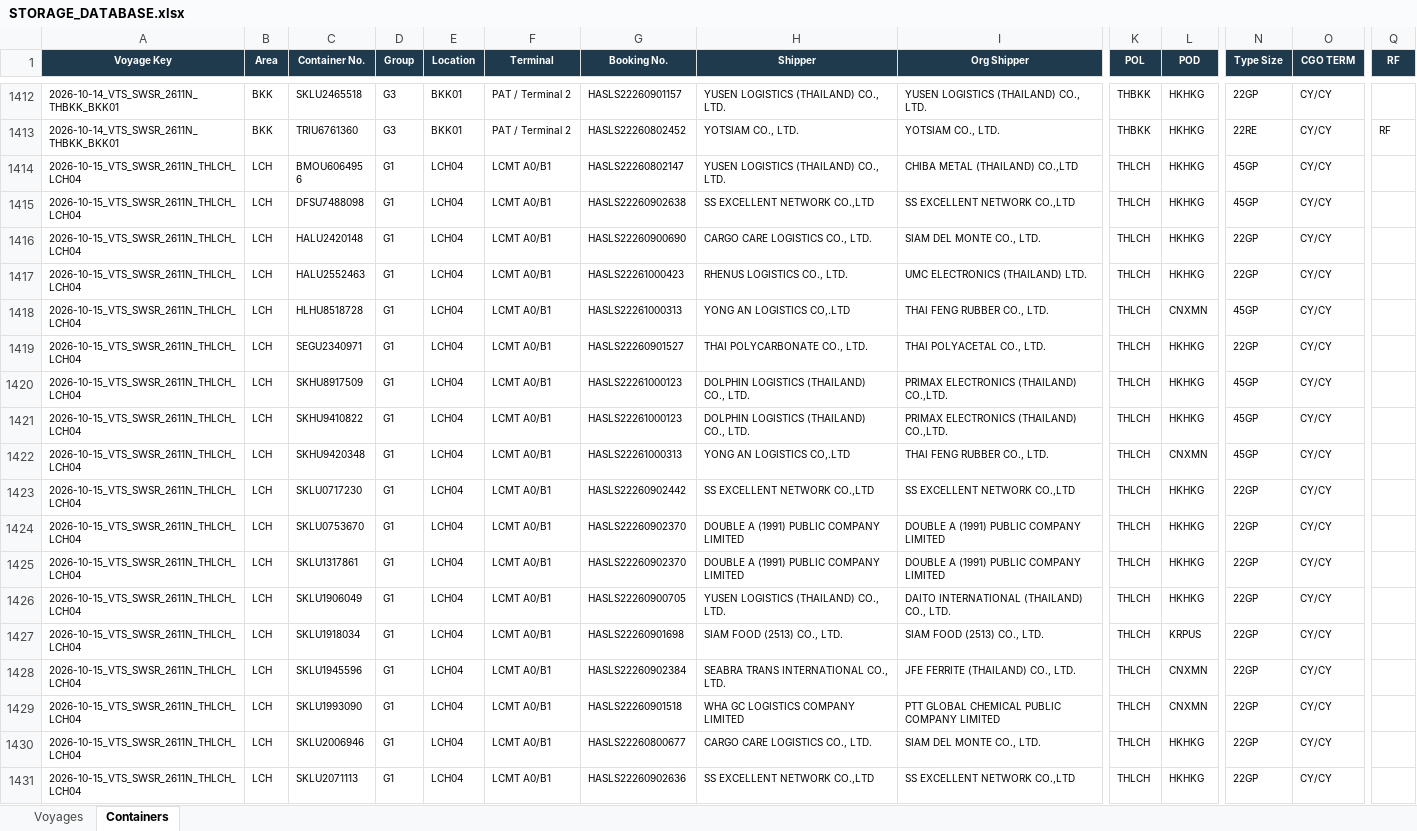
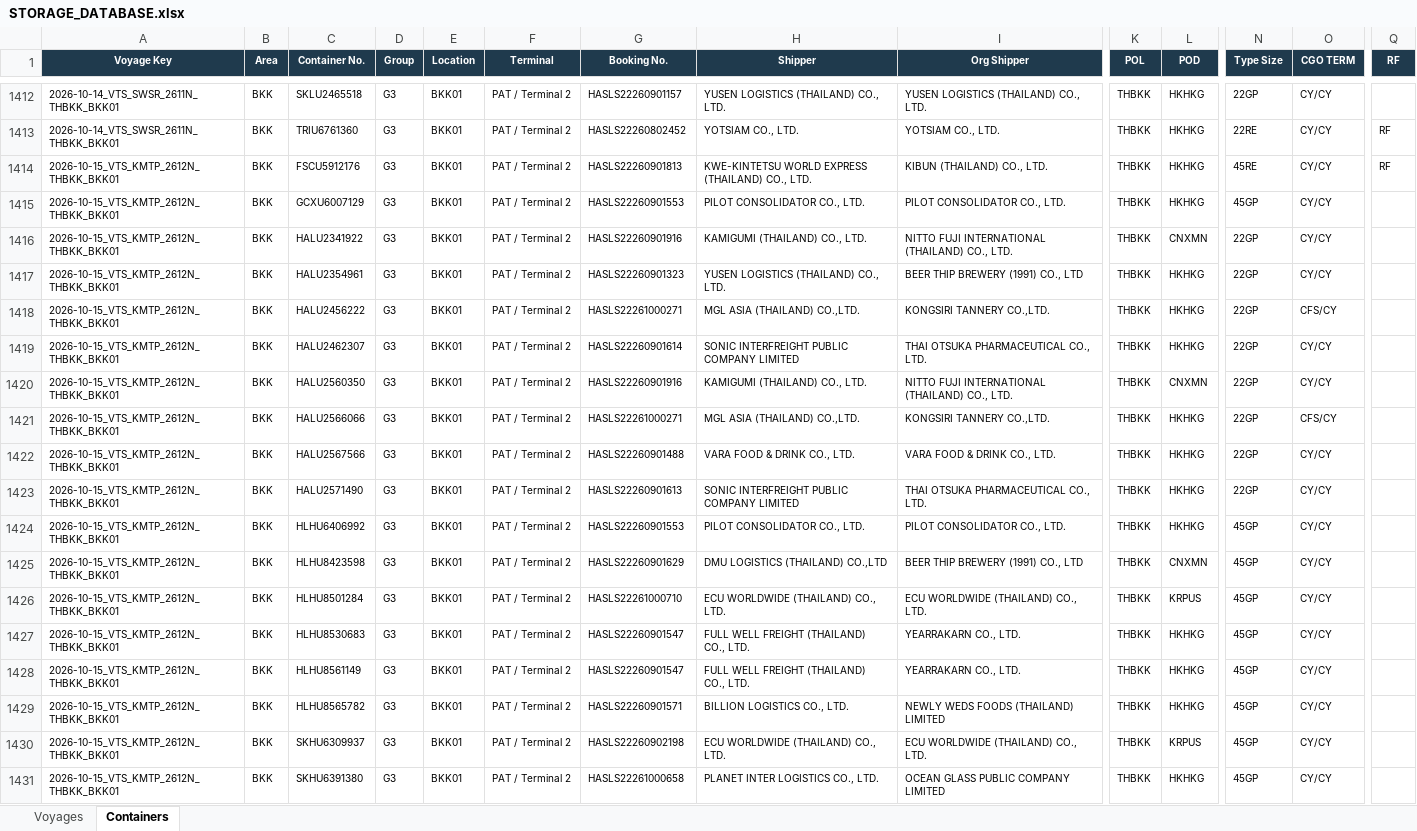
Before and after one commit to sirichai1265/hal-storage-calculator, an Excel workbook: DATABASE/STORAGE_DATABASE.xlsx, sheet Containers, drawn as a sheet; only a part is shown, gaps mark what is left out; the shorter side is filled out with more unchanged rows; values as stored, in another font and other column widths than the file's, no borders; rows hold the shown columns only; the diff covers the shown part only; the diff names each change by its address in the sheet, - before the commit and + after, or states it on an @@ line.

```diff
--- a/DATABASE/STORAGE_DATABASE.xlsx (sheet Containers)
+++ b/DATABASE/STORAGE_DATABASE.xlsx (sheet Containers)
+row 1414: 2026-10-15_VTS_KMTP_2612N_THBKK_BKK01 | BKK | FSCU5912176 | G3 | BKK01 | PAT / Terminal 2 | HASLS22260901813 | KWE-KINTETSU WORLD EXPRESS (THAILAND) CO., LTD. | KIBUN (THAILAND) CO., LTD. | THBKK | HKHKG | 45RE | CY/CY | RF
+row 1415: 2026-10-15_VTS_KMTP_2612N_THBKK_BKK01 | BKK | GCXU6007129 | G3 | BKK01 | PAT / Terminal 2 | HASLS22260901553 | PILOT CONSOLIDATOR CO., LTD. | PILOT CONSOLIDATOR CO., LTD. | THBKK | HKHKG | 45GP | CY/CY
+row 1416: 2026-10-15_VTS_KMTP_2612N_THBKK_BKK01 | BKK | HALU2341922 | G3 | BKK01 | PAT / Terminal 2 | HASLS22260901916 | KAMIGUMI (THAILAND) CO., LTD. | NITTO FUJI INTERNATIONAL (THAILAND) CO., LTD. | THBKK | CNXMN | 22GP | CY/CY
+row 1417: 2026-10-15_VTS_KMTP_2612N_THBKK_BKK01 | BKK | HALU2354961 | G3 | BKK01 | PAT / Terminal 2 | HASLS22260901323 | YUSEN LOGISTICS (THAILAND) CO., LTD. | BEER THIP BREWERY (1991) CO., LTD | THBKK | HKHKG | 22GP | CY/CY
+row 1418: 2026-10-15_VTS_KMTP_2612N_THBKK_BKK01 | BKK | HALU2456222 | G3 | BKK01 | PAT / Terminal 2 | HASLS22261000271 | MGL ASIA (THAILAND) CO.,LTD. | KONGSIRI TANNERY CO.,LTD. | THBKK | HKHKG | 22GP | CFS/CY
+row 1419: 2026-10-15_VTS_KMTP_2612N_THBKK_BKK01 | BKK | HALU2462307 | G3 | BKK01 | PAT / Terminal 2 | HASLS22260901614 | SONIC INTERFREIGHT PUBLIC COMPANY LIMITED | THAI OTSUKA PHARMACEUTICAL CO., LTD. | THBKK | HKHKG | 22GP | CY/CY
+row 1420: 2026-10-15_VTS_KMTP_2612N_THBKK_BKK01 | BKK | HALU2560350 | G3 | BKK01 | PAT / Terminal 2 | HASLS22260901916 | KAMIGUMI (THAILAND) CO., LTD. | NITTO FUJI INTERNATIONAL (THAILAND) CO., LTD. | THBKK | CNXMN | 22GP | CY/CY
+row 1421: 2026-10-15_VTS_KMTP_2612N_THBKK_BKK01 | BKK | HALU2566066 | G3 | BKK01 | PAT / Terminal 2 | HASLS22261000271 | MGL ASIA (THAILAND) CO.,LTD. | KONGSIRI TANNERY CO.,LTD. | THBKK | HKHKG | 22GP | CFS/CY
+row 1422: 2026-10-15_VTS_KMTP_2612N_THBKK_BKK01 | BKK | HALU2567566 | G3 | BKK01 | PAT / Terminal 2 | HASLS22260901488 | VARA FOOD & DRINK CO., LTD. | VARA FOOD & DRINK CO., LTD. | THBKK | HKHKG | 22GP | CY/CY
+row 1423: 2026-10-15_VTS_KMTP_2612N_THBKK_BKK01 | BKK | HALU2571490 | G3 | BKK01 | PAT / Terminal 2 | HASLS22260901613 | SONIC INTERFREIGHT PUBLIC COMPANY LIMITED | THAI OTSUKA PHARMACEUTICAL CO., LTD. | THBKK | HKHKG | 22GP | CY/CY
+row 1424: 2026-10-15_VTS_KMTP_2612N_THBKK_BKK01 | BKK | HLHU6406992 | G3 | BKK01 | PAT / Terminal 2 | HASLS22260901553 | PILOT CONSOLIDATOR CO., LTD. | PILOT CONSOLIDATOR CO., LTD. | THBKK | HKHKG | 45GP | CY/CY
+row 1425: 2026-10-15_VTS_KMTP_2612N_THBKK_BKK01 | BKK | HLHU8423598 | G3 | BKK01 | PAT / Terminal 2 | HASLS22260901629 | DMU LOGISTICS (THAILAND) CO.,LTD | BEER THIP BREWERY (1991) CO., LTD | THBKK | CNXMN | 45GP | CY/CY
+row 1426: 2026-10-15_VTS_KMTP_2612N_THBKK_BKK01 | BKK | HLHU8501284 | G3 | BKK01 | PAT / Terminal 2 | HASLS22261000710 | ECU WORLDWIDE (THAILAND) CO., LTD. | ECU WORLDWIDE (THAILAND) CO., LTD. | THBKK | KRPUS | 45GP | CY/CY
+row 1427: 2026-10-15_VTS_KMTP_2612N_THBKK_BKK01 | BKK | HLHU8530683 | G3 | BKK01 | PAT / Terminal 2 | HASLS22260901547 | FULL WELL FREIGHT (THAILAND) CO., LTD. | YEARRAKARN CO., LTD. | THBKK | HKHKG | 45GP | CY/CY
+row 1428: 2026-10-15_VTS_KMTP_2612N_THBKK_BKK01 | BKK | HLHU8561149 | G3 | BKK01 | PAT / Terminal 2 | HASLS22260901547 | FULL WELL FREIGHT (THAILAND) CO., LTD. | YEARRAKARN CO., LTD. | THBKK | HKHKG | 45GP | CY/CY
+row 1429: 2026-10-15_VTS_KMTP_2612N_THBKK_BKK01 | BKK | HLHU8565782 | G3 | BKK01 | PAT / Terminal 2 | HASLS22260901571 | BILLION LOGISTICS CO., LTD. | NEWLY WEDS FOODS (THAILAND) LIMITED | THBKK | HKHKG | 45GP | CY/CY
+row 1430: 2026-10-15_VTS_KMTP_2612N_THBKK_BKK01 | BKK | SKHU6309937 | G3 | BKK01 | PAT / Terminal 2 | HASLS22260902198 | ECU WORLDWIDE (THAILAND) CO., LTD. | ECU WORLDWIDE (THAILAND) CO., LTD. | THBKK | KRPUS | 45GP | CY/CY
+row 1431: 2026-10-15_VTS_KMTP_2612N_THBKK_BKK01 | BKK | SKHU6391380 | G3 | BKK01 | PAT / Terminal 2 | HASLS22261000658 | PLANET INTER LOGISTICS CO., LTD. | OCEAN GLASS PUBLIC COMPANY LIMITED | THBKK | HKHKG | 45GP | CY/CY
```
Also changed, not shown: 20 added rows elsewhere in this sheet, sheet Voyages, 6 other files.
